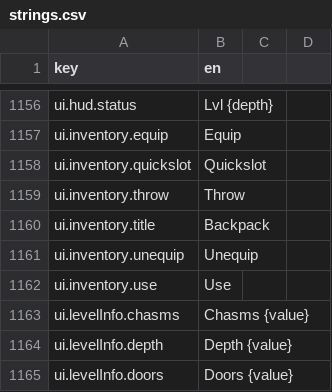
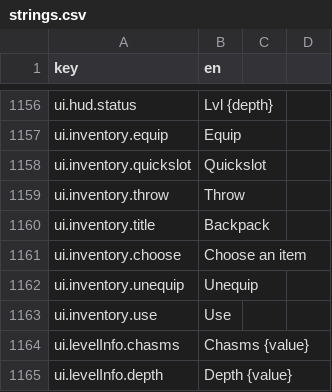
Before and after one commit to bjsp123/rl2, a CSV file: assets/data/strings.csv, drawn as a sheet; only a part is shown, gaps mark what is left out; the shorter side is filled out with more unchanged rows.

```diff
--- a/assets/data/strings.csv
+++ b/assets/data/strings.csv
@@ -1163,2 +1163,3 @@ ui.inventory.throw,Throw
 ui.inventory.title,Backpack
+ui.inventory.choose,Choose an item
 ui.inventory.unequip,Unequip
```
Also changed, not shown: 5 other files.
